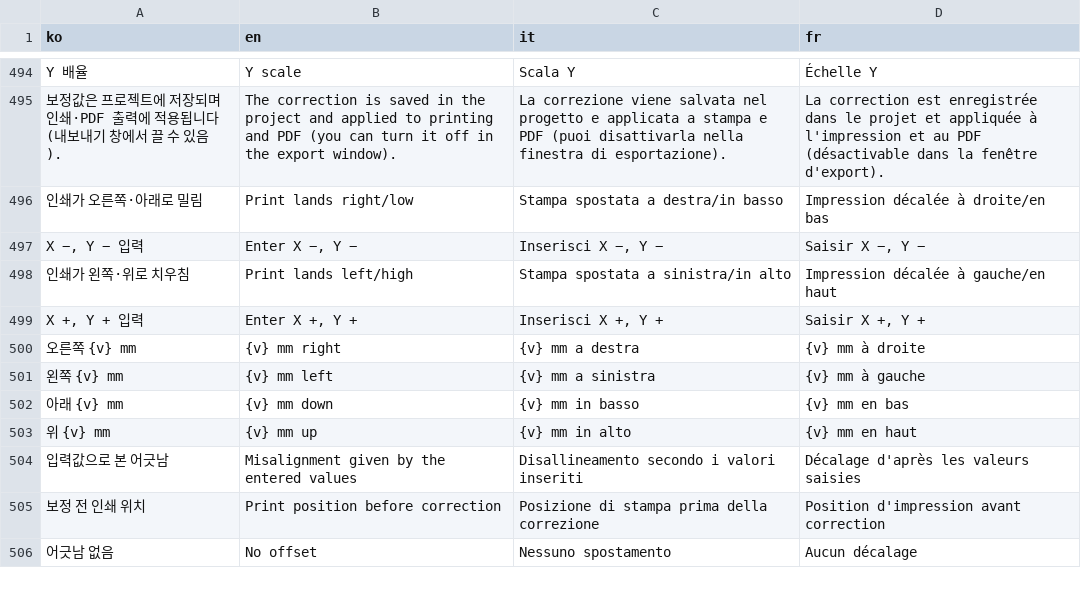
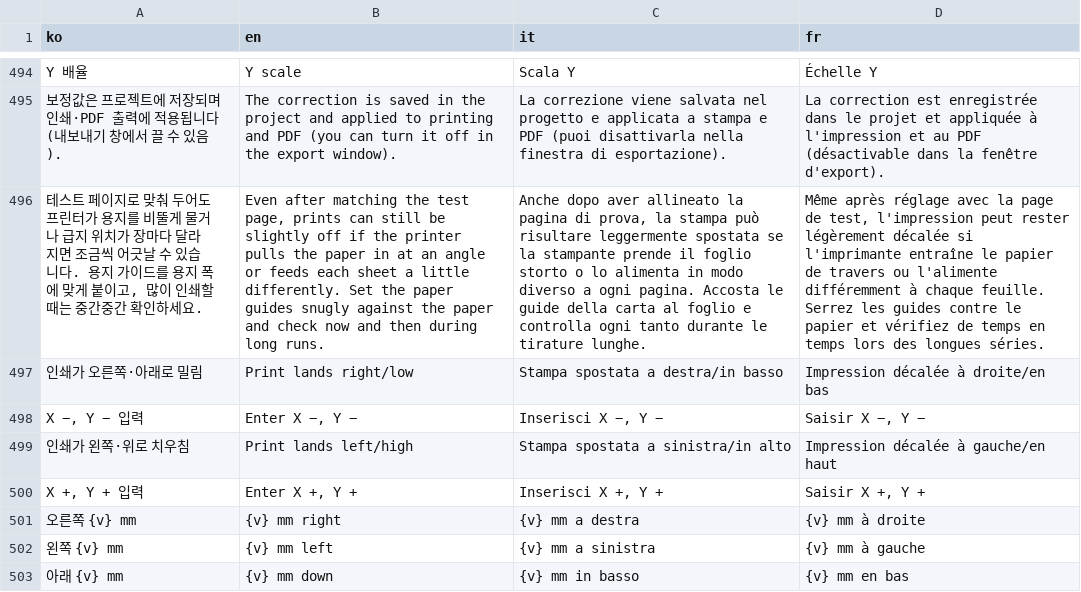
Before and after one commit to Isaac-Kwon/LabelLoom, a TSV file: src/i18n/messages.tsv, drawn as a sheet; only a part is shown, gaps mark what is left out; the shorter side is filled out with more unchanged rows; the diff names each change by its address in the sheet, - before the commit and + after, or states it on an @@ line.

```diff
--- a/src/i18n/messages.tsv
+++ b/src/i18n/messages.tsv
+row 496: 테스트 페이지로 맞춰 두어도 프린터가 용지를 비뚤게 물거나 급지 위치가 장마다 달라지면 조금씩 어긋날 수 있습니다. 용지 가이드를 용지 폭에 맞게 붙이고, 많이 인쇄할 때는 중간중간 확인하세요. | Even after matching the test page, prints can still be slightly off if the printer pulls the paper in at an angle or feeds each sheet a little differently. Set the paper guides snugly against the paper and check now and then during long runs. | Anche dopo aver allineato la pagina di prova, la stampa può risultare leggermente spostata se la stampante prende il foglio storto o lo alimenta in modo diverso a ogni pagina. Accosta le guide della carta al foglio e controlla ogni tanto durante le tirature lunghe. | Même après réglage avec la page de test, l'impression peut rester légèrement décalée si l'imprimante entraîne le papier de travers ou l'alimente différemment à chaque feuille. Serrez les guides contre le papier et vérifiez de temps en temps lors des longues séries.
```
Also changed, not shown: 4 other files.
